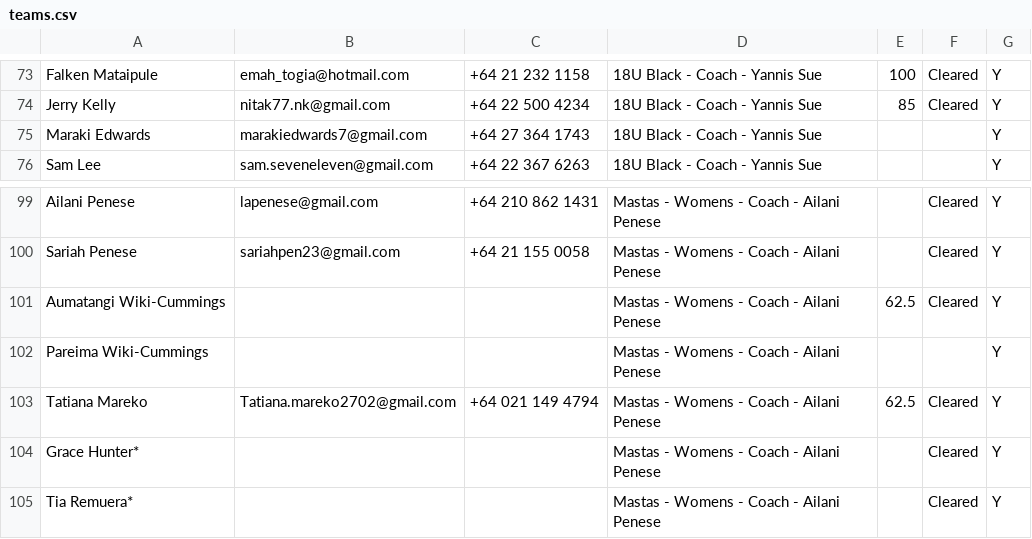
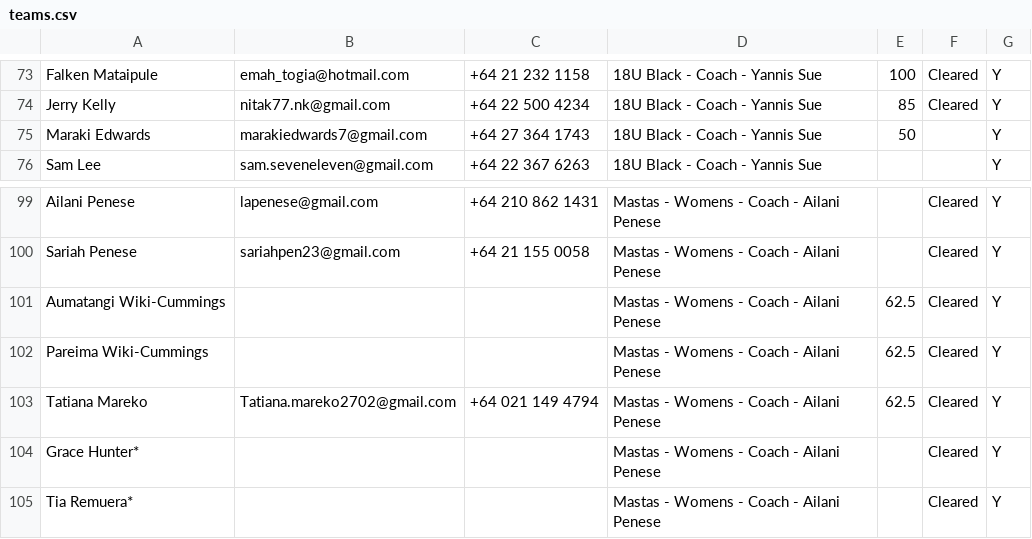
Before and after one commit to limonza/te-tai-hou-teams-2025, a CSV file: teams.csv, drawn as a sheet; only a part is shown, gaps mark what is left out.

Commit message:
Update teams.csv

```diff
--- a/teams.csv
+++ b/teams.csv
@@ -74,3 +74,3 @@ Falken Mataipule,emah_togia@hotmail.com,+64 21 232 1158,18U Black - Coach - Yann
 Jerry  Kelly ,nitak77.nk@gmail.com,+64 22 500 4234,18U Black - Coach - Yannis Sue,85,Cleared,Y
-Maraki Edwards ,marakiedwards7@gmail.com,+64 27 364 1743,18U Black - Coach - Yannis Sue,,,Y
+Maraki Edwards ,marakiedwards7@gmail.com,+64 27 364 1743,18U Black - Coach - Yannis Sue,50,,Y
 Sam Lee,sam.seveneleven@gmail.com,+64 22 367 6263,18U Black - Coach - Yannis Sue,,,Y
@@ -101,3 +101,3 @@ Sariah Penese,sariahpen23@gmail.com,+64 21 155 0058,Mastas - Womens - Coach - Ai
 Aumatangi Wiki-Cummings,,,Mastas - Womens - Coach - Ailani Penese,62.5,Cleared,Y
-Pareima Wiki-Cummings,,,Mastas - Womens - Coach - Ailani Penese,,,Y
+Pareima Wiki-Cummings,,,Mastas - Womens - Coach - Ailani Penese,62.5,Cleared,Y
 Tatiana Mareko,Tatiana.mareko2702@gmail.com,+64 021 149 4794,Mastas - Womens - Coach - Ailani Penese,62.5,Cleared,Y
```
